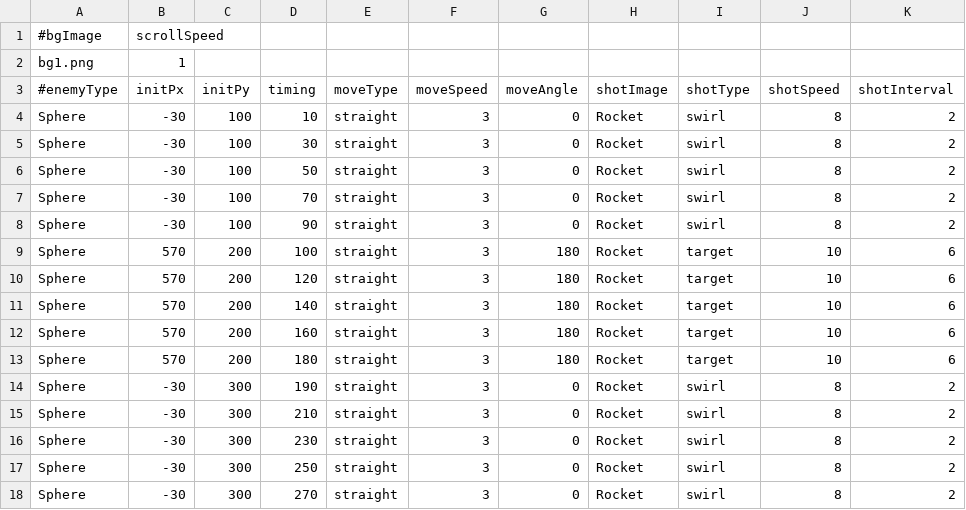
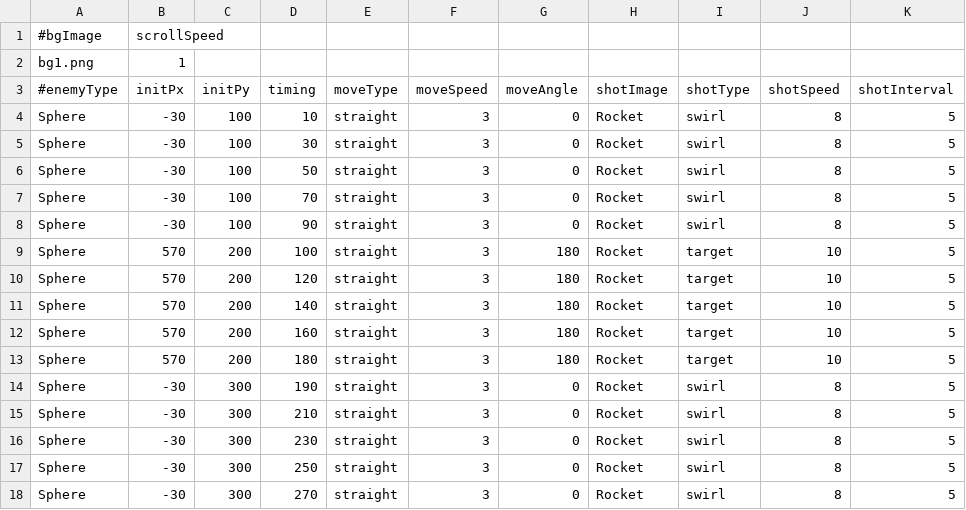
Before and after one commit to mitsu1119/mitSTG, a CSV file: mitSTG/dat/stage/stage1.csv, drawn as a sheet.

Commit message:
Implement character and shot animation.

```diff
--- a/mitSTG/dat/stage/stage1.csv
+++ b/mitSTG/dat/stage/stage1.csv
@@ -3,16 +3,16 @@ bg1.png,1,,,,,,,,,
 #enemyType,initPx,initPy,timing,moveType,moveSpeed,moveAngle,shotImage,shotType,shotSpeed,shotInterval
-Sphere,-30,100,10,straight,3,0,Rocket,swirl,8,2
-Sphere,-30,100,30,straight,3,0,Rocket,swirl,8,2
-Sphere,-30,100,50,straight,3,0,Rocket,swirl,8,2
-Sphere,-30,100,70,straight,3,0,Rocket,swirl,8,2
-Sphere,-30,100,90,straight,3,0,Rocket,swirl,8,2
-Sphere,570,200,100,straight,3,180,Rocket,target,10,6
-Sphere,570,200,120,straight,3,180,Rocket,target,10,6
-Sphere,570,200,140,straight,3,180,Rocket,target,10,6
-Sphere,570,200,160,straight,3,180,Rocket,target,10,6
-Sphere,570,200,180,straight,3,180,Rocket,target,10,6
-Sphere,-30,300,190,straight,3,0,Rocket,swirl,8,2
-Sphere,-30,300,210,straight,3,0,Rocket,swirl,8,2
-Sphere,-30,300,230,straight,3,0,Rocket,swirl,8,2
-Sphere,-30,300,250,straight,3,0,Rocket,swirl,8,2
-Sphere,-30,300,270,straight,3,0,Rocket,swirl,8,2
+Sphere,-30,100,10,straight,3,0,Rocket,swirl,8,5
+Sphere,-30,100,30,straight,3,0,Rocket,swirl,8,5
+Sphere,-30,100,50,straight,3,0,Rocket,swirl,8,5
+Sphere,-30,100,70,straight,3,0,Rocket,swirl,8,5
+Sphere,-30,100,90,straight,3,0,Rocket,swirl,8,5
+Sphere,570,200,100,straight,3,180,Rocket,target,10,5
+Sphere,570,200,120,straight,3,180,Rocket,target,10,5
+Sphere,570,200,140,straight,3,180,Rocket,target,10,5
+Sphere,570,200,160,straight,3,180,Rocket,target,10,5
+Sphere,570,200,180,straight,3,180,Rocket,target,10,5
+Sphere,-30,300,190,straight,3,0,Rocket,swirl,8,5
+Sphere,-30,300,210,straight,3,0,Rocket,swirl,8,5
+Sphere,-30,300,230,straight,3,0,Rocket,swirl,8,5
+Sphere,-30,300,250,straight,3,0,Rocket,swirl,8,5
+Sphere,-30,300,270,straight,3,0,Rocket,swirl,8,5
```
Also changed, not shown: 9 other files.
